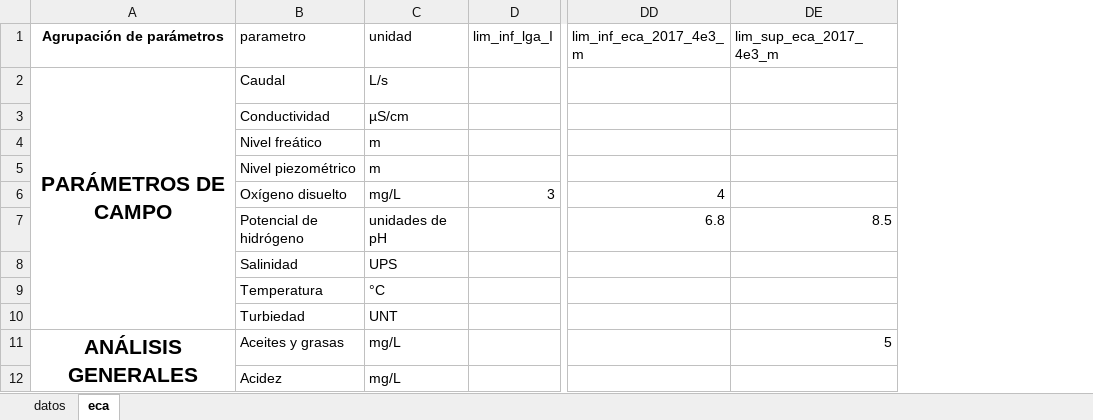
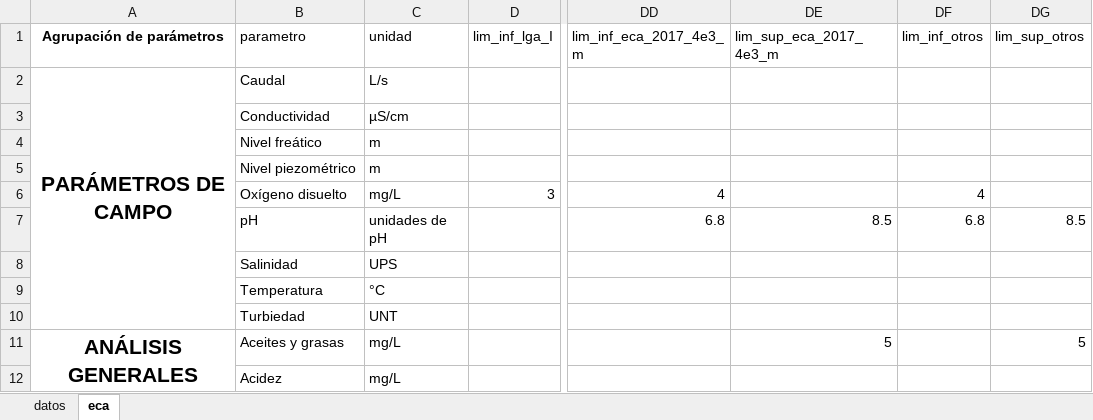
Before and after one commit to OscarOchoaRamon/Prueba, an Excel workbook: bbdd_molde.xlsx, sheet eca, drawn as a sheet; only a part is shown, gaps mark what is left out; values as stored, in another font and other column widths than the file's, no borders; the diff names each change by its address in the sheet, - before the commit and + after, or states it on an @@ line.

```diff
--- a/bbdd_molde.xlsx (sheet eca)
+++ b/bbdd_molde.xlsx (sheet eca)
+column DF (lim_inf_otros), rows 6-7: 4 | 6.8
+column DG (lim_sup_otros), rows 7-11: 8.5 |  |  |  | 5
-B7 (parametro): Potencial de hidrógeno
+B7 (parametro): pH
```
Also changed, not shown: sheet datos, bbdd_molde_efluentes.xlsx.
